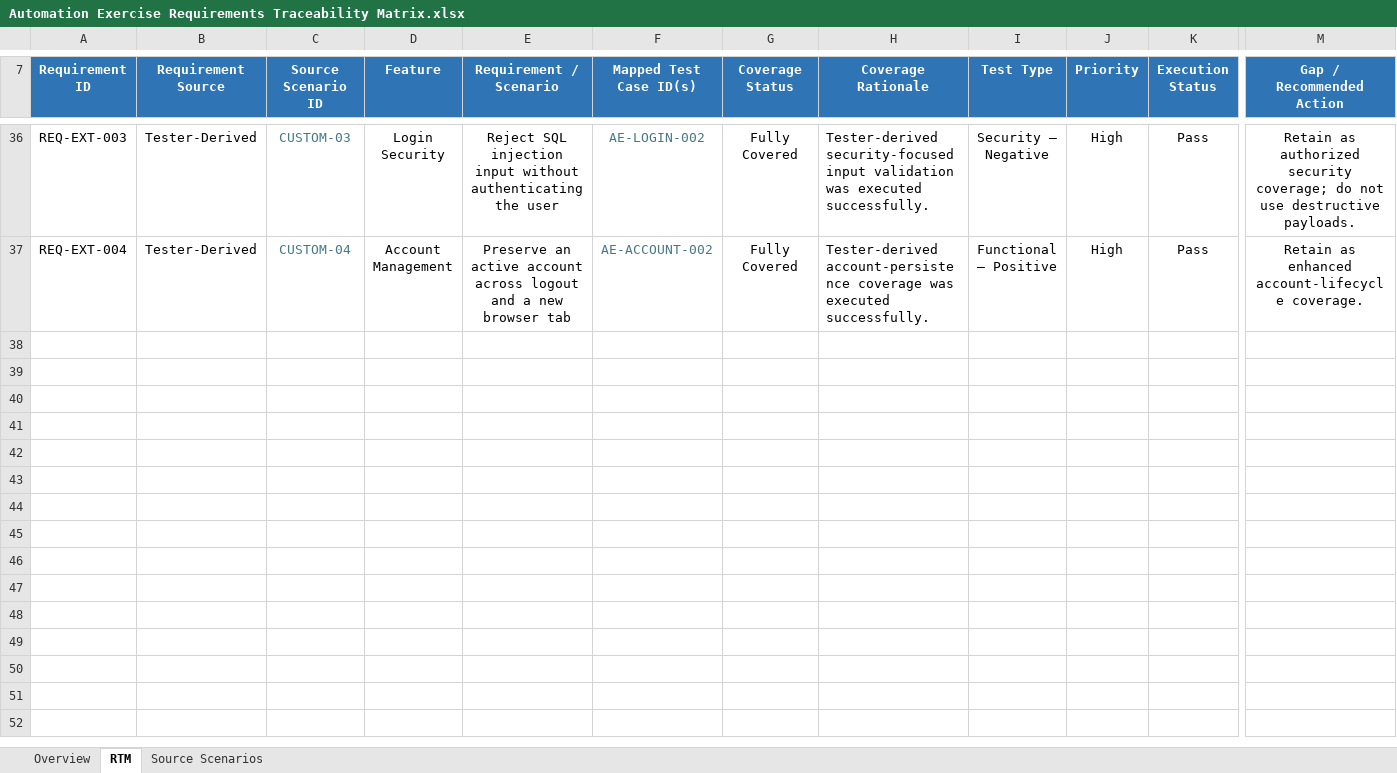
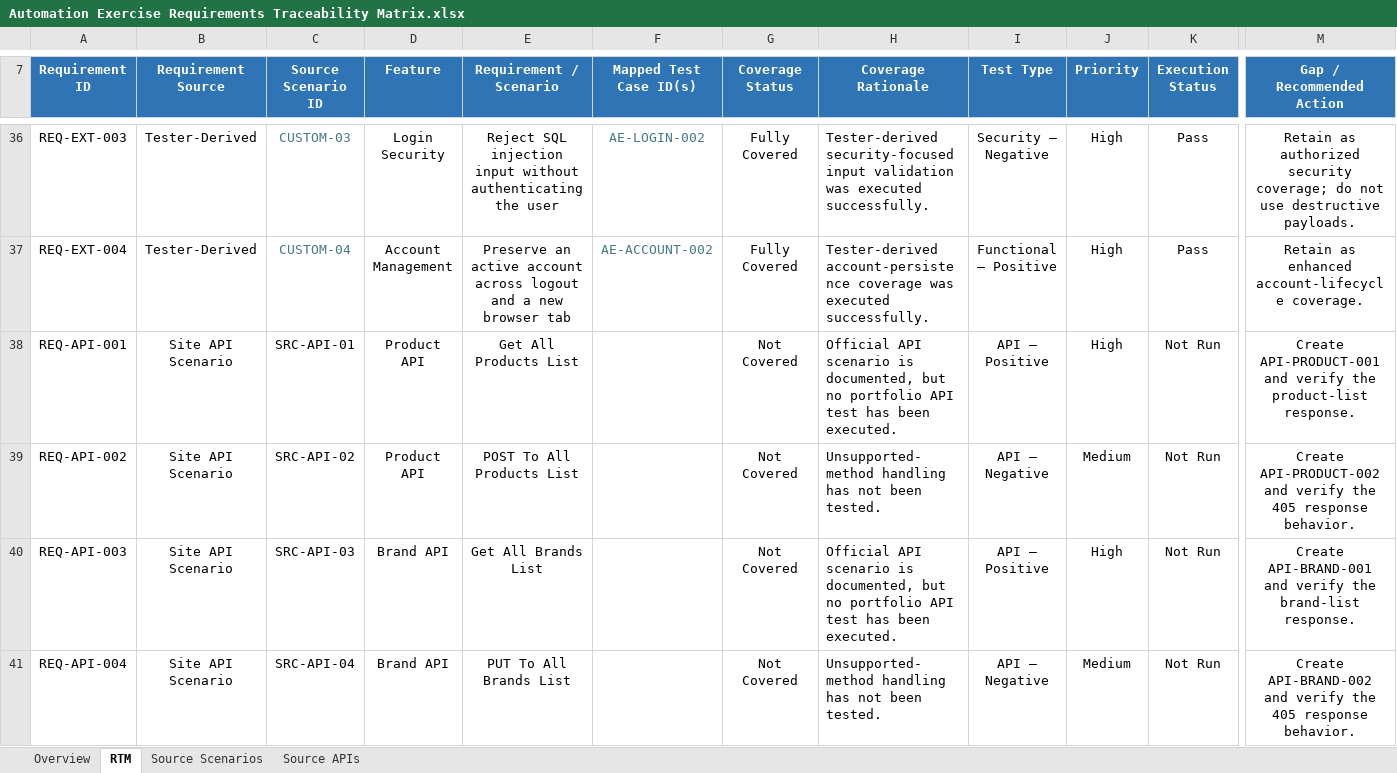
Before and after one commit to K-McMahon/Qa-Portfolio, an Excel workbook: Automation Exercise Project/Test Plan/Automation Exercise Requirements Traceability Matrix.xlsx, sheet RTM, drawn as a sheet; only a part is shown, gaps mark what is left out; values as stored, in another font and other column widths than the file's, no borders; conditional formats and table styles not drawn; rows hold the shown columns only; ↵ is a line break in a cell; the diff covers the shown part only; the diff names each change by its address in the sheet, - before the commit and + after, or states it on an @@ line.

Commit message:
RTM Updated with API Tests mapped

```diff
--- a/Automation Exercise Project/Test Plan/Automation Exercise Requirements Traceability Matrix.xlsx (sheet RTM)
+++ b/Automation Exercise Project/Test Plan/Automation Exercise Requirements Traceability Matrix.xlsx (sheet RTM)
+sheet tab: Source APIs
+row 38: REQ-API-001 | Site API Scenario | SRC-API-01 | Product API | Get All Products List |  | Not Covered | Official API scenario is documented, but no portfolio API ↵ test has been executed. | API — Positive | High | Not Run | Create API-PRODUCT-001 and verify the product-list response.
+row 39: REQ-API-002 | Site API Scenario | SRC-API-02 | Product API | POST To All Products List |  | Not Covered | Unsupported-method handling has not been tested. | API — Negative | Medium | Not Run | Create API-PRODUCT-002 and verify the 405 response behavior.
+row 40: REQ-API-003 | Site API Scenario | SRC-API-03 | Brand API | Get All Brands List |  | Not Covered | Official API scenario is documented, but no portfolio API ↵ test has been executed. | API — Positive | High | Not Run | Create API-BRAND-001 and verify the brand-list response.
+row 41: REQ-API-004 | Site API Scenario | SRC-API-04 | Brand API | PUT To All Brands List |  | Not Covered | Unsupported-method handling has not been tested. | API — Negative | Medium | Not Run | Create API-BRAND-002 and verify the 405 response behavior.
```
Also changed, not shown: 10 added rows and cell formats elsewhere in this sheet, sheet Overview, formulas that keep their value, charts or pictures, 1 other file.
